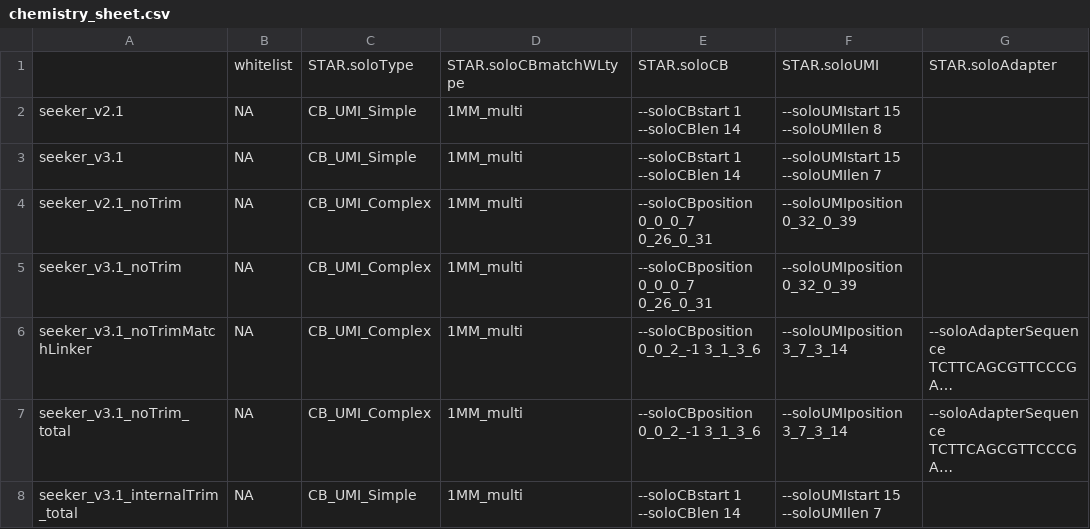
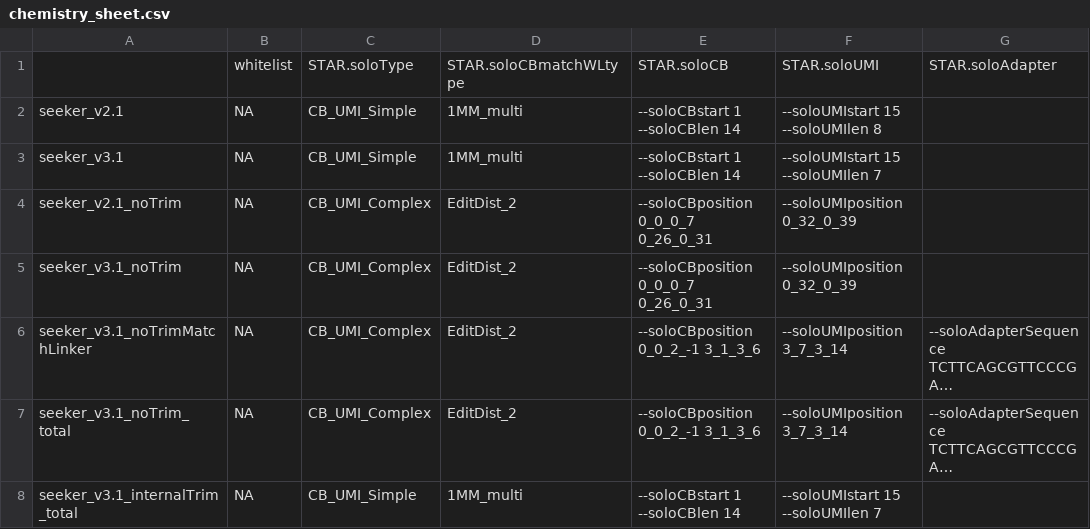
Before and after one commit to mckellardw/slide_snake, a CSV file: resources/chemistry_sheet.csv, drawn as a sheet; only a part is shown; long unchanged cells end in …; the diff names each change by its address in the sheet, - before the commit and + after, or states it on an @@ line.

```diff
--- a/resources/chemistry_sheet.csv
+++ b/resources/chemistry_sheet.csv
-D4:D7: 1MM_multi
+D4:D7: EditDist_2
```
Also changed, not shown: 2 other files.
